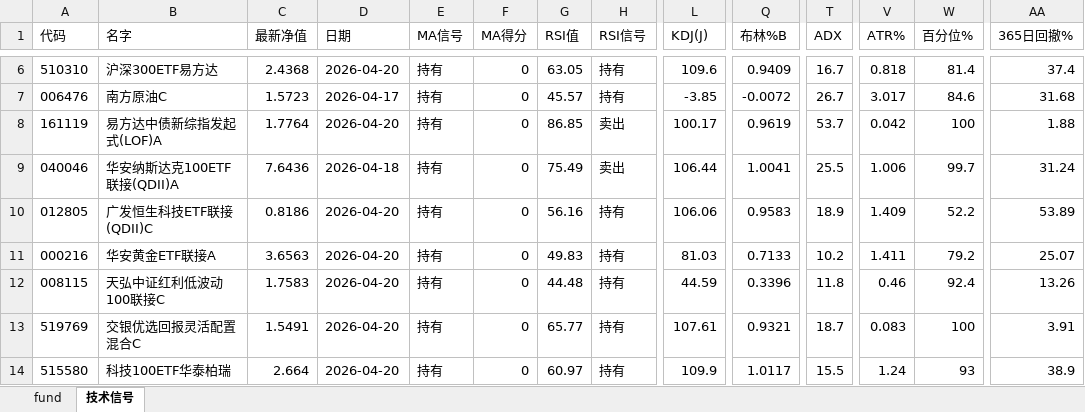
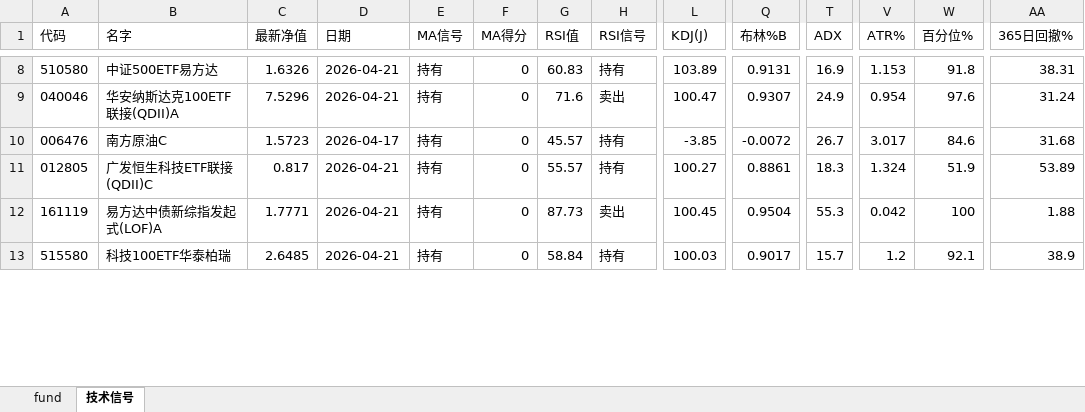
Before and after one commit to sorahjy/financial-analysis, an Excel workbook: fund.xlsx, sheet 技术信号, drawn as a sheet; only a part is shown, gaps mark what is left out; values as stored, in another font and other column widths than the file's, no borders; removed rows and columns are numbered as before the commit, all else as after; rows hold the shown columns only; the diff covers the shown part only; the diff names each change by its address in the sheet, - before the commit and + after, or states it on an @@ line.

```diff
--- a/fund.xlsx (sheet 技术信号)
+++ b/fund.xlsx (sheet 技术信号)
-A8 (代码): 510310
+A8 (代码): 510580
-B8 (名字): 沪深300ETF易方达
+B8 (名字): 中证500ETF易方达
-C8 (最新净值): 2.4368
+C8 (最新净值): 1.6326
-D8 (日期): 2026-04-20
+D8 (日期): 2026-04-21
-G8 (RSI值): 63.05
+G8 (RSI值): 60.83
-L8 (KDJ(J)): 109.6
+L8 (KDJ(J)): 103.89
-Q8 (布林%B): 0.9409
+Q8 (布林%B): 0.9131
-T8 (ADX): 16.7
+T8 (ADX): 16.9
-V8 (ATR%): 0.818
+V8 (ATR%): 1.153
-W8 (百分位%): 81.4
+W8 (百分位%): 91.8
-AA8 (365日回撤%): 37.4
+AA8 (365日回撤%): 38.31
+row 9: 040046 | 华安纳斯达克100ETF联接(QDII)A | 7.5296 | 2026-04-21 | 持有 | 0 | 71.6 | 卖出 | 100.47 | 0.9307 | 24.9 | 0.954 | 97.6 | 31.24
+row 11: 012805 | 广发恒生科技ETF联接(QDII)C | 0.817 | 2026-04-21 | 持有 | 0 | 55.57 | 持有 | 100.27 | 0.8861 | 18.3 | 1.324 | 51.9 | 53.89
-C12 (最新净值): 1.7764
+C12 (最新净值): 1.7771
-D12 (日期): 2026-04-20
+D12 (日期): 2026-04-21
-G12 (RSI值): 86.85
+G12 (RSI值): 87.73
-L12 (KDJ(J)): 100.17
+L12 (KDJ(J)): 100.45
-Q12 (布林%B): 0.9619
+Q12 (布林%B): 0.9504
-T12 (ADX): 53.7
+T12 (ADX): 55.3
-row 9: 040046 | 华安纳斯达克100ETF联接(QDII)A | 7.6436 | 2026-04-18 | 持有 | 0 | 75.49 | 卖出 | 106.44 | 1.0041 | 25.5 | 1.006 | 99.7 | 31.24
-row 10: 012805 | 广发恒生科技ETF联接(QDII)C | 0.8186 | 2026-04-20 | 持有 | 0 | 56.16 | 持有 | 106.06 | 0.9583 | 18.9 | 1.409 | 52.2 | 53.89
-row 11: 000216 | 华安黄金ETF联接A | 3.6563 | 2026-04-20 | 持有 | 0 | 49.83 | 持有 | 81.03 | 0.7133 | 10.2 | 1.411 | 79.2 | 25.07
-row 12: 008115 | 天弘中证红利低波动100联接C | 1.7583 | 2026-04-20 | 持有 | 0 | 44.48 | 持有 | 44.59 | 0.3396 | 11.8 | 0.46 | 92.4 | 13.26
-row 13: 519769 | 交银优选回报灵活配置混合C | 1.5491 | 2026-04-20 | 持有 | 0 | 65.77 | 持有 | 107.61 | 0.9321 | 18.7 | 0.083 | 100 | 3.91
-C13 (最新净值): 2.664
+C13 (最新净值): 2.6485
-D13 (日期): 2026-04-20
+D13 (日期): 2026-04-21
-G13 (RSI值): 60.97
+G13 (RSI值): 58.84
-L13 (KDJ(J)): 109.9
+L13 (KDJ(J)): 100.03
-Q13 (布林%B): 1.0117
+Q13 (布林%B): 0.9017
-T13 (ADX): 15.5
+T13 (ADX): 15.7
-V13 (ATR%): 1.24
+V13 (ATR%): 1.2
-W13 (百分位%): 93
+W13 (百分位%): 92.1
```
Also changed, not shown: 5 added rows, 2 removed rows and 46 edited cells elsewhere in this sheet, 3 other files.
